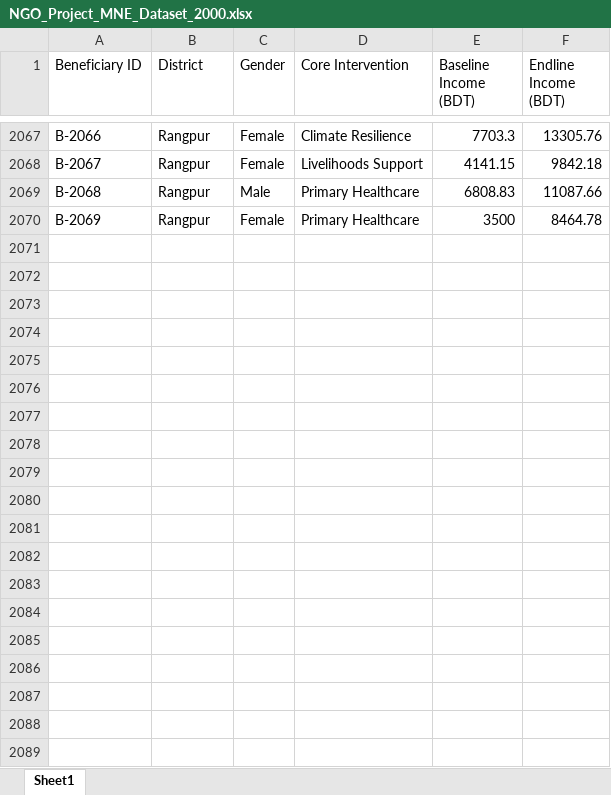
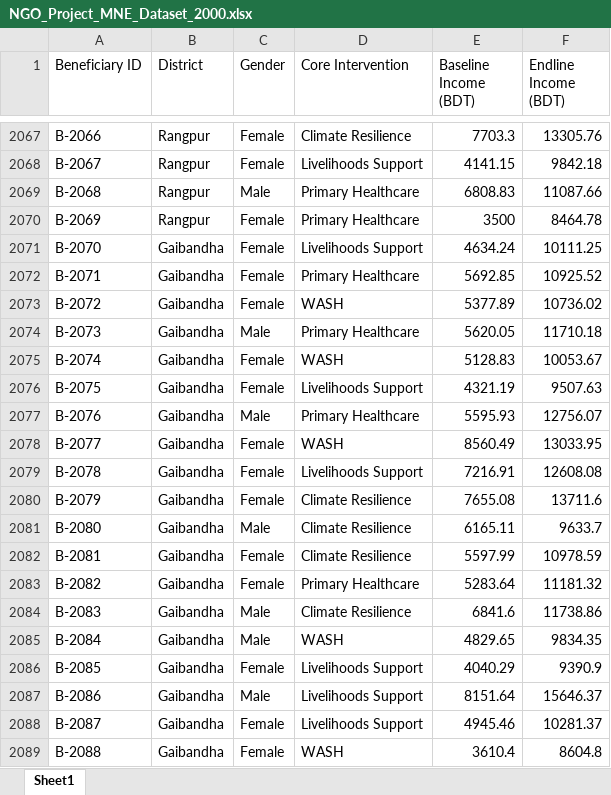
Before and after one commit to AliulAnowar/live-data-visualization, an Excel workbook: NGO_Project_MNE_Dataset_2000.xlsx, sheet Sheet1, drawn as a sheet; only a part is shown, gaps mark what is left out; values as stored, in another font and other column widths than the file's, no borders; the diff covers the shown part only; the diff names each change by its address in the sheet, - before the commit and + after, or states it on an @@ line.

Commit message:
Add files via upload

```diff
--- a/NGO_Project_MNE_Dataset_2000.xlsx (sheet Sheet1)
+++ b/NGO_Project_MNE_Dataset_2000.xlsx (sheet Sheet1)
+row 2071: B-2070 | Gaibandha | Female | Livelihoods Support | 4634.24 | 10111.25
+row 2072: B-2071 | Gaibandha | Female | Primary Healthcare | 5692.85 | 10925.52
+row 2073: B-2072 | Gaibandha | Female | WASH | 5377.89 | 10736.02
+row 2074: B-2073 | Gaibandha | Male | Primary Healthcare | 5620.05 | 11710.18
+row 2075: B-2074 | Gaibandha | Female | WASH | 5128.83 | 10053.67
+row 2076: B-2075 | Gaibandha | Female | Livelihoods Support | 4321.19 | 9507.63
+row 2077: B-2076 | Gaibandha | Male | Primary Healthcare | 5595.93 | 12756.07
+row 2078: B-2077 | Gaibandha | Female | WASH | 8560.49 | 13033.95
+row 2079: B-2078 | Gaibandha | Female | Livelihoods Support | 7216.91 | 12608.08
+row 2080: B-2079 | Gaibandha | Female | Climate Resilience | 7655.08 | 13711.6
+row 2081: B-2080 | Gaibandha | Male | Climate Resilience | 6165.11 | 9633.7
+row 2082: B-2081 | Gaibandha | Female | Climate Resilience | 5597.99 | 10978.59
+row 2083: B-2082 | Gaibandha | Female | Primary Healthcare | 5283.64 | 11181.32
+row 2084: B-2083 | Gaibandha | Male | Climate Resilience | 6841.6 | 11738.86
+row 2085: B-2084 | Gaibandha | Male | WASH | 4829.65 | 9834.35
+row 2086: B-2085 | Gaibandha | Female | Livelihoods Support | 4040.29 | 9390.9
+row 2087: B-2086 | Gaibandha | Male | Livelihoods Support | 8151.64 | 15646.37
+row 2088: B-2087 | Gaibandha | Female | Livelihoods Support | 4945.46 | 10281.37
+row 2089: B-2088 | Gaibandha | Female | WASH | 3610.4 | 8604.8
```
Also changed, not shown: 64 added rows elsewhere in this sheet.
